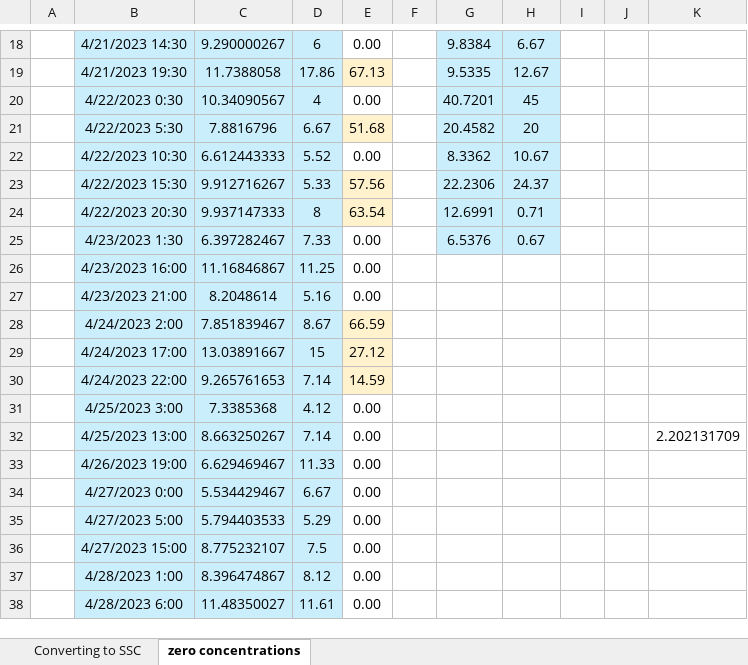
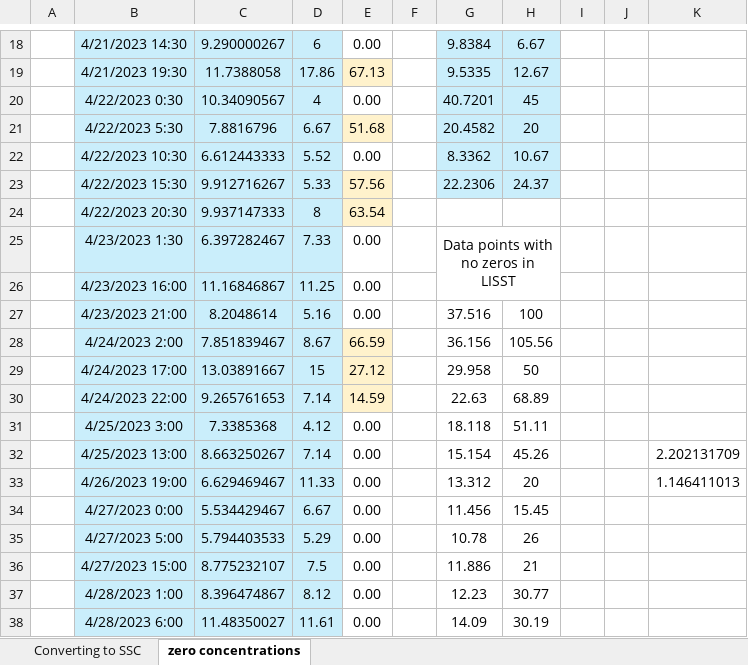
Before and after one commit to nicole-hucke/sediment_trap_paper, an Excel workbook: suspended_sediment_analysis/SS_turb_rating_curves.xlsx, sheet zero concentrations, drawn as a sheet; only a part is shown, gaps mark what is left out; values as stored, in another font and other column widths than the file's, no borders; charts and pictures not drawn; the diff covers the shown part only; the diff names each change by its address in the sheet, - before the commit and + after, or states it on an @@ line.

Commit message:
done with new ss analysis (correctly this time!!!)

```diff
--- a/suspended_sediment_analysis/SS_turb_rating_curves.xlsx (sheet zero concentrations)
+++ b/suspended_sediment_analysis/SS_turb_rating_curves.xlsx (sheet zero concentrations)
-G24: 12.6991
+G24: (empty)
-G24:H25 fill: #CAEEFB
+G24:H25 fill: none
-H24: 0.71
+H24: (empty)
-G25: 6.5376
+G25: Data points with no zeros in LISST
+G25:H26 merged
-H25: 0.67
+H25: (empty)
-G27: (empty)
+G27: 37.516
-H27: (empty)
+H27: 100
-G28: (empty)
+G28: 36.156
-H28: (empty)
+H28: 105.56
-G29: (empty)
+G29: 29.958
-H29: (empty)
+H29: 50
-G30: (empty)
+G30: 22.63
-H30: (empty)
+H30: 68.89
-G31: (empty)
+G31: 18.118
-H31: (empty)
+H31: 51.11
-G32: (empty)
+G32: 15.154
-H32: (empty)
+H32: 45.26
-G33: (empty)
+G33: 13.312
-H33: (empty)
+H33: 20
-K33: (empty)
+K33: 1.146411013
-G34: (empty)
+G34: 11.456
-H34: (empty)
+H34: 15.45
-G35: (empty)
+G35: 10.78
-H35: (empty)
+H35: 26
-G36: (empty)
+G36: 11.886
-H36: (empty)
+H36: 21
-G37: (empty)
+G37: 12.23
-H37: (empty)
+H37: 30.77
-G38: (empty)
+G38: 14.09
-H38: (empty)
+H38: 30.19
```
Also changed, not shown: 10 edited cells and cell formats elsewhere in this sheet, charts or pictures, 3 other files.
